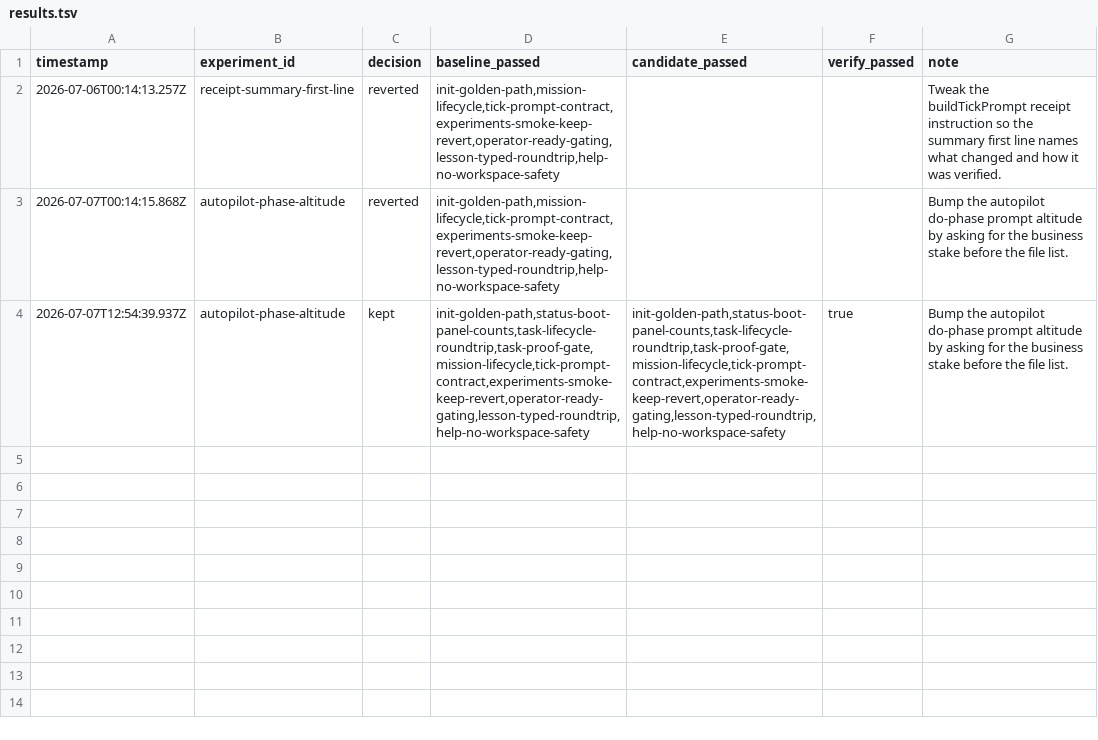
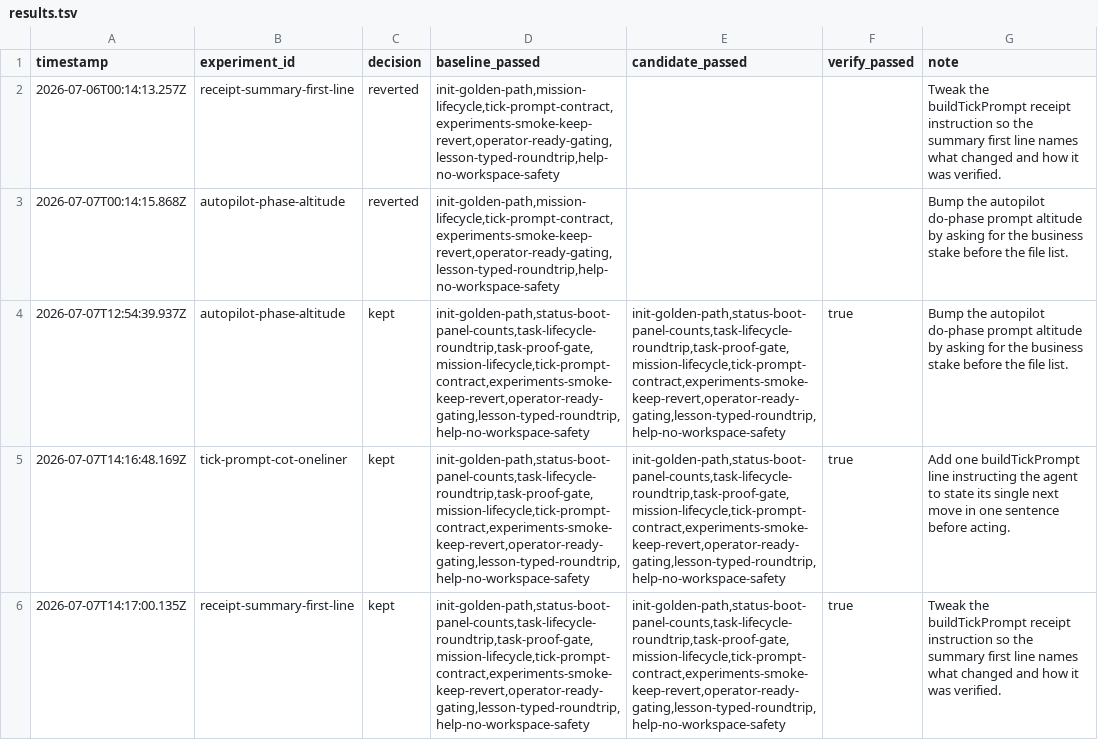
Before and after one commit to atrislabs/atris, a TSV file: atris/experiments/daily/results.tsv, drawn as a sheet; the diff names each change by its address in the sheet, - before the commit and + after, or states it on an @@ line.

Commit message:
experiments: record kept verdicts for the two recovered prompt experiments
Co-authored-by: Atris <299057014+atris-builder[bot]@users.noreply.github.com>

```diff
--- a/atris/experiments/daily/results.tsv
+++ b/atris/experiments/daily/results.tsv
+row 5: 2026-07-07T14:16:48.169Z | tick-prompt-cot-oneliner | kept | init-golden-path,status-boot-panel-counts,task-lifecycle-roundtrip,task-proof-gate,mission-lifecycle,tick-prompt-contract,experiments-smoke-keep-revert,operator-ready-gating,lesson-typed-roundtrip,help-no-workspace-safety | init-golden-path,status-boot-panel-counts,task-lifecycle-roundtrip,task-proof-gate,mission-lifecycle,tick-prompt-contract,experiments-smoke-keep-revert,operator-ready-gating,lesson-typed-roundtrip,help-no-workspace-safety | true | Add one buildTickPrompt line instructing the agent to state its single next move in one sentence before acting.
+row 6: 2026-07-07T14:17:00.135Z | receipt-summary-first-line | kept | init-golden-path,status-boot-panel-counts,task-lifecycle-roundtrip,task-proof-gate,mission-lifecycle,tick-prompt-contract,experiments-smoke-keep-revert,operator-ready-gating,lesson-typed-roundtrip,help-no-workspace-safety | init-golden-path,status-boot-panel-counts,task-lifecycle-roundtrip,task-proof-gate,mission-lifecycle,tick-prompt-contract,experiments-smoke-keep-revert,operator-ready-gating,lesson-typed-roundtrip,help-no-workspace-safety | true | Tweak the buildTickPrompt receipt instruction so the summary first line names what changed and how it was verified.
```
Also changed, not shown: 3 other files.
